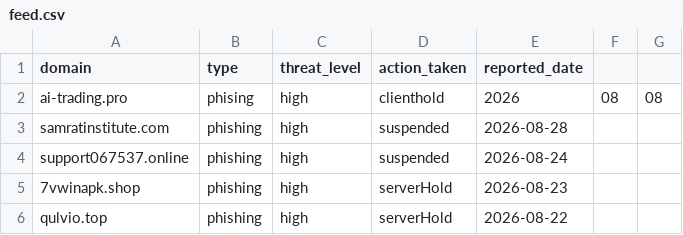
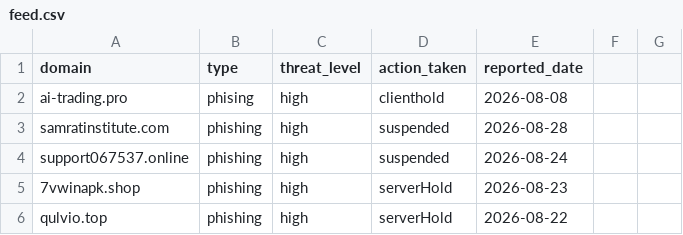
Before and after one commit to internetverify/netverify, a CSV file: data/feed.csv, drawn as a sheet; only a part is shown.

Commit message:
Update feed.csv

```diff
--- a/data/feed.csv
+++ b/data/feed.csv
@@ -1,3 +1,3 @@
 domain,type,threat_level,action_taken,reported_date
-ai-trading.pro,phising,high,clienthold,2026,08,08
+ai-trading.pro,phising,high,clienthold,2026-08-08
 samratinstitute.com,phishing,high,suspended,2026-08-28
```
